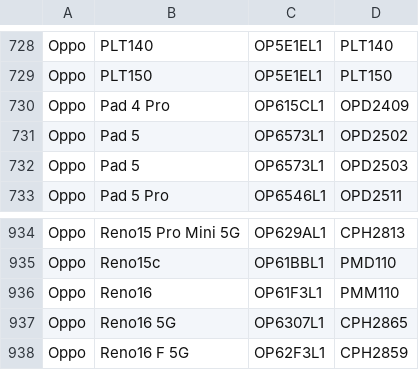
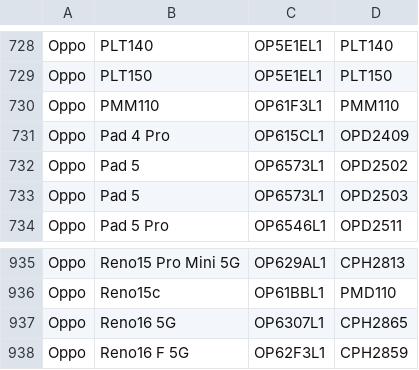
Before and after one commit to parserpp/get_android_data, a CSV file: data/oplus_gms_devices.csv, drawn as a sheet; only a part is shown, gaps mark what is left out; removed rows and columns are numbered as before the commit, all else as after; the diff names each change by its address in the sheet, - before the commit and + after, or states it on an @@ line.

```diff
--- a/data/oplus_gms_devices.csv
+++ b/data/oplus_gms_devices.csv
+row 730: Oppo | PMM110 | OP61F3L1 | PMM110
-row 936: Oppo | Reno16 | OP61F3L1 | PMM110
```
